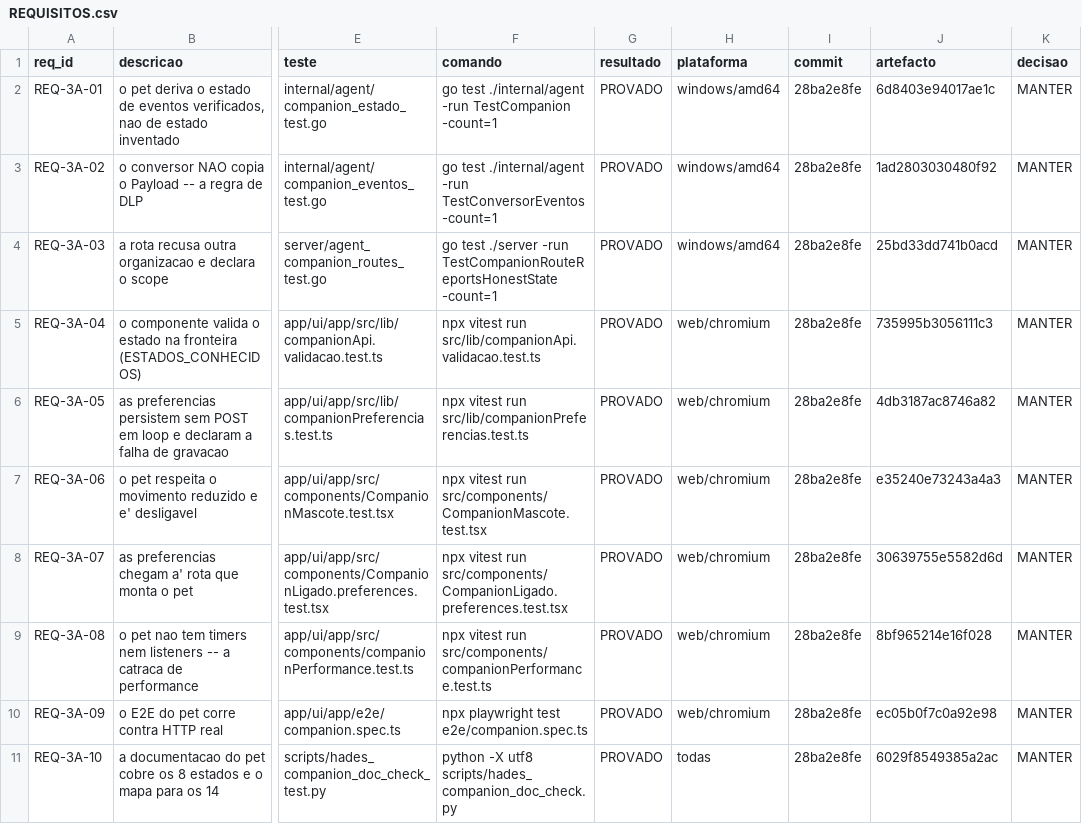
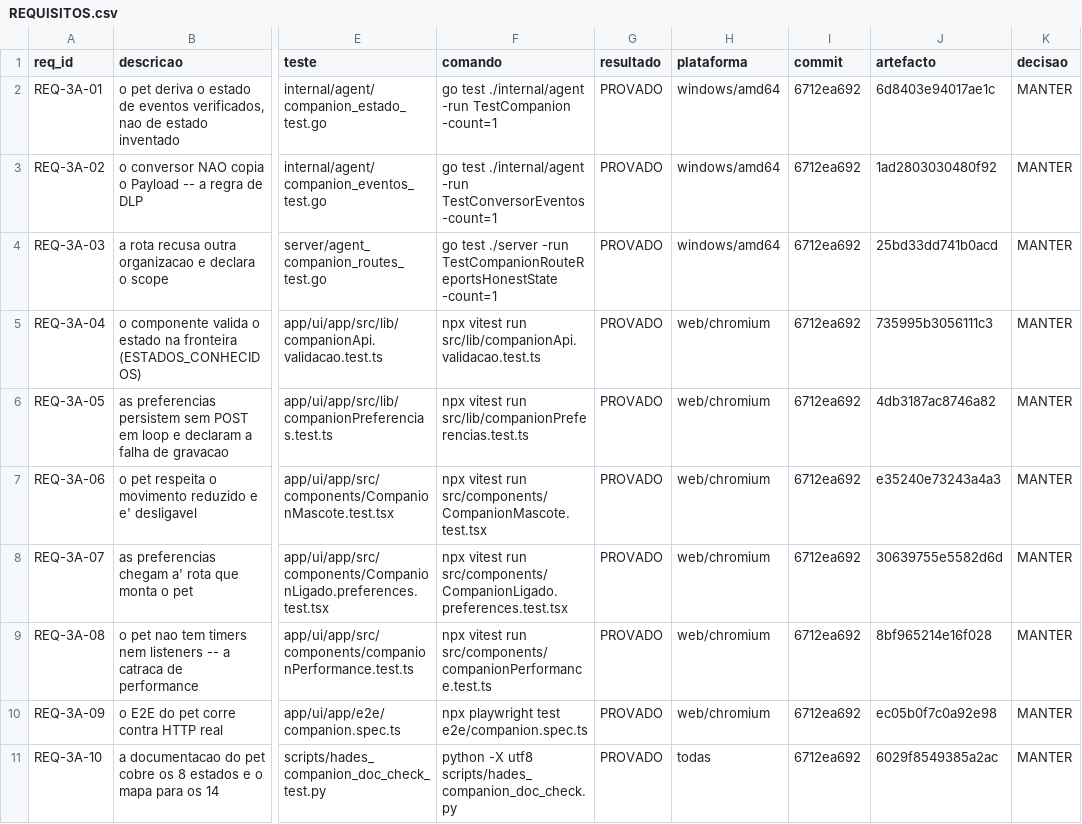
Before and after one commit to DZ23-LTDA/hades-ollama, a CSV file: docs/audit/REQUISITOS.csv, drawn as a sheet; only a part is shown, gaps mark what is left out; the diff names each change by its address in the sheet, - before the commit and + after, or states it on an @@ line.

```diff
--- a/docs/audit/REQUISITOS.csv
+++ b/docs/audit/REQUISITOS.csv
-I2:I11 (commit): 28ba2e8fe
+I2:I11 (commit): 6712ea692
```
Also changed, not shown: docs/audit/PARIDADE_EVIDENCIAS.csv, 11 other files.
